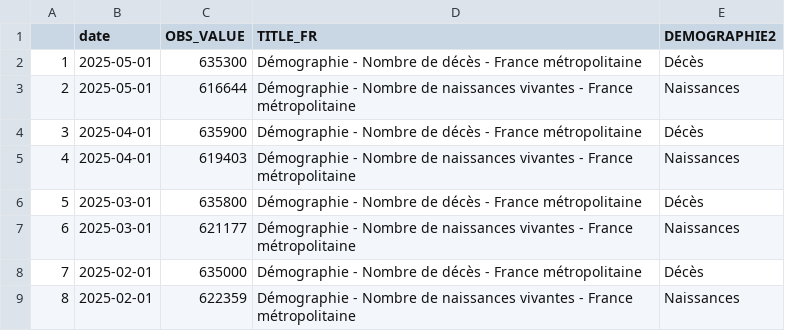
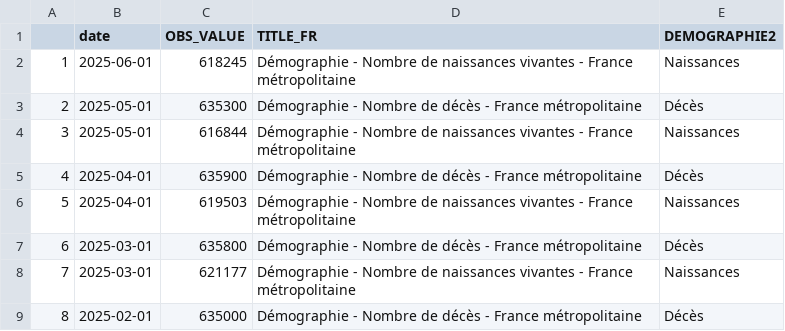
Before and after one commit to Francois-Geerolf/twitter, a CSV file: csv/1879257670223573007.csv, drawn as a sheet; only a part is shown; the shorter side is filled out with more unchanged rows; addresses are those after the commit; the diff names each change by its address in the sheet, - before the commit and + after, or states it on an @@ line.

```diff
--- a/csv/1879257670223573007.csv
+++ b/csv/1879257670223573007.csv
+row 2: 1 | 2025-06-01 | 618245 | Démographie - Nombre de naissances vivantes - France métropolitaine | Naissances
@@ column A renumbered from row 3 down @@
-C4 (OBS_VALUE): 616644
+C4 (OBS_VALUE): 616844
-C6 (OBS_VALUE): 619403
+C6 (OBS_VALUE): 619503
```
Also changed, not shown: csv/1917855106449448963.csv, 14 other files.
